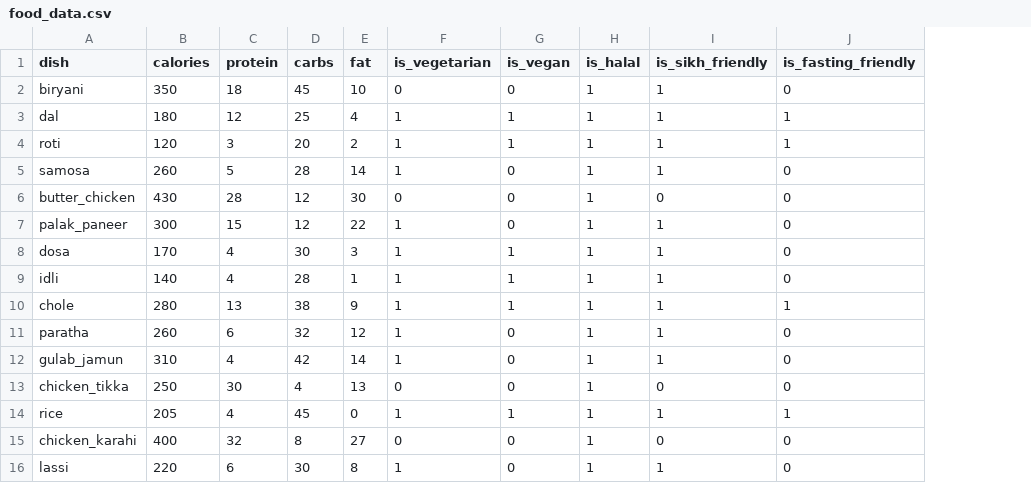
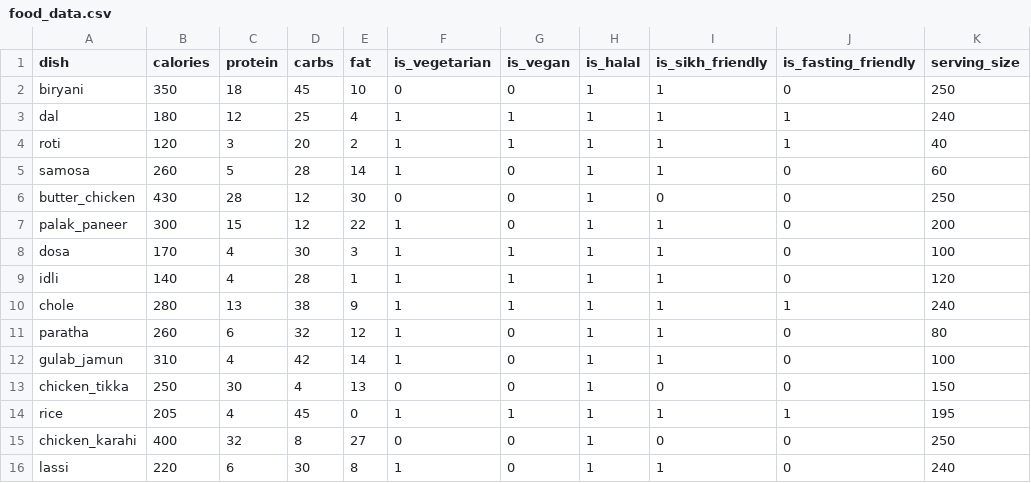
Before and after one commit to aayanjustcodes/NaanStop-app, a CSV file: food_data.csv, drawn as a sheet; the diff names each change by its address in the sheet, - before the commit and + after, or states it on an @@ line.

Commit message:
Added a new row in food_data.csv for serving_size, now able to calculate portions

```diff
--- a/food_data.csv
+++ b/food_data.csv
+column K (serving_size), rows 2-16: 250 | 240 | 40 | 60 | 250 | 200 | 100 | 120 | 240 | 80 | 100 | 150 | 195 | 250 | 240
```
Also changed, not shown: 1 other file.
